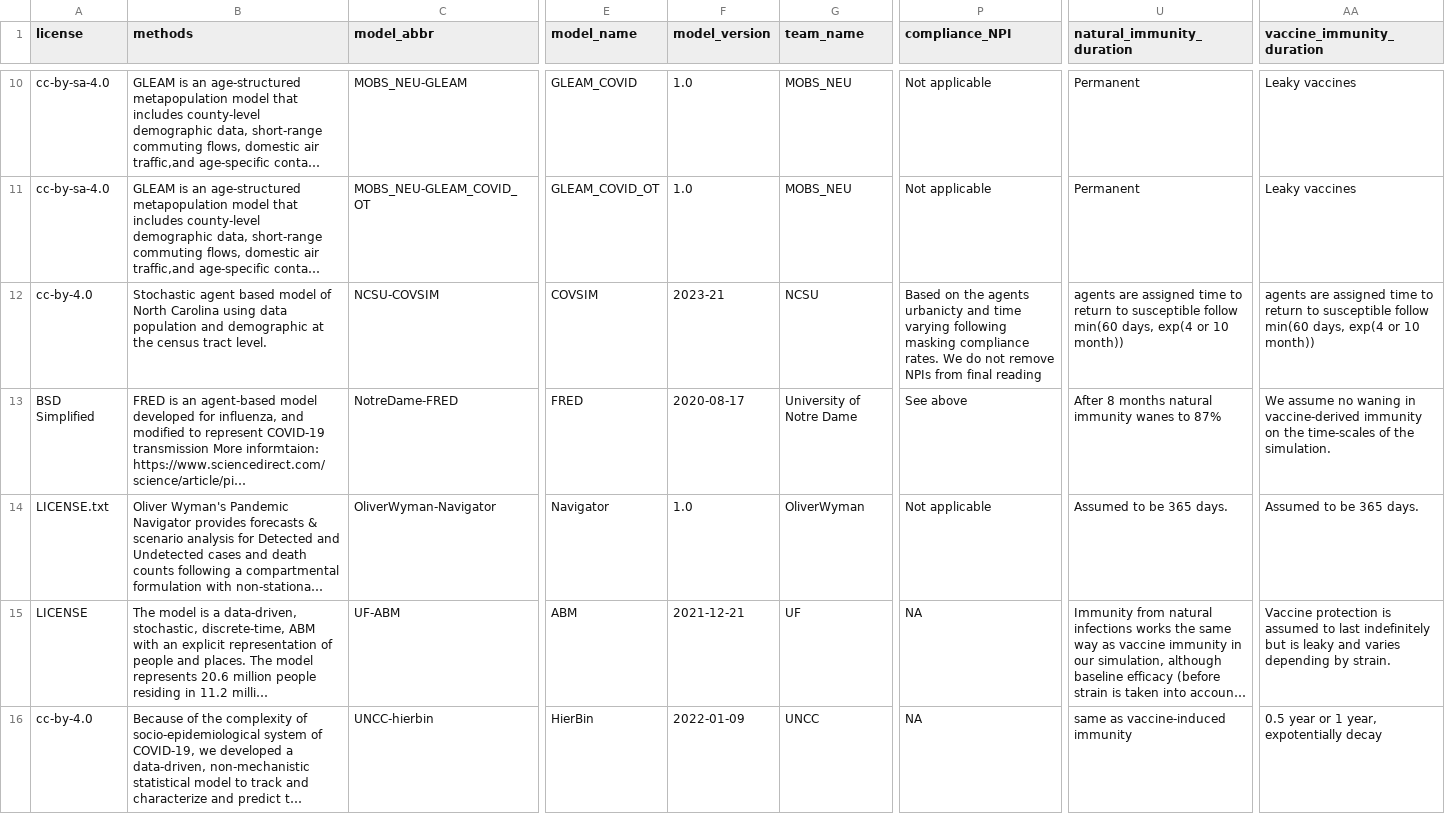
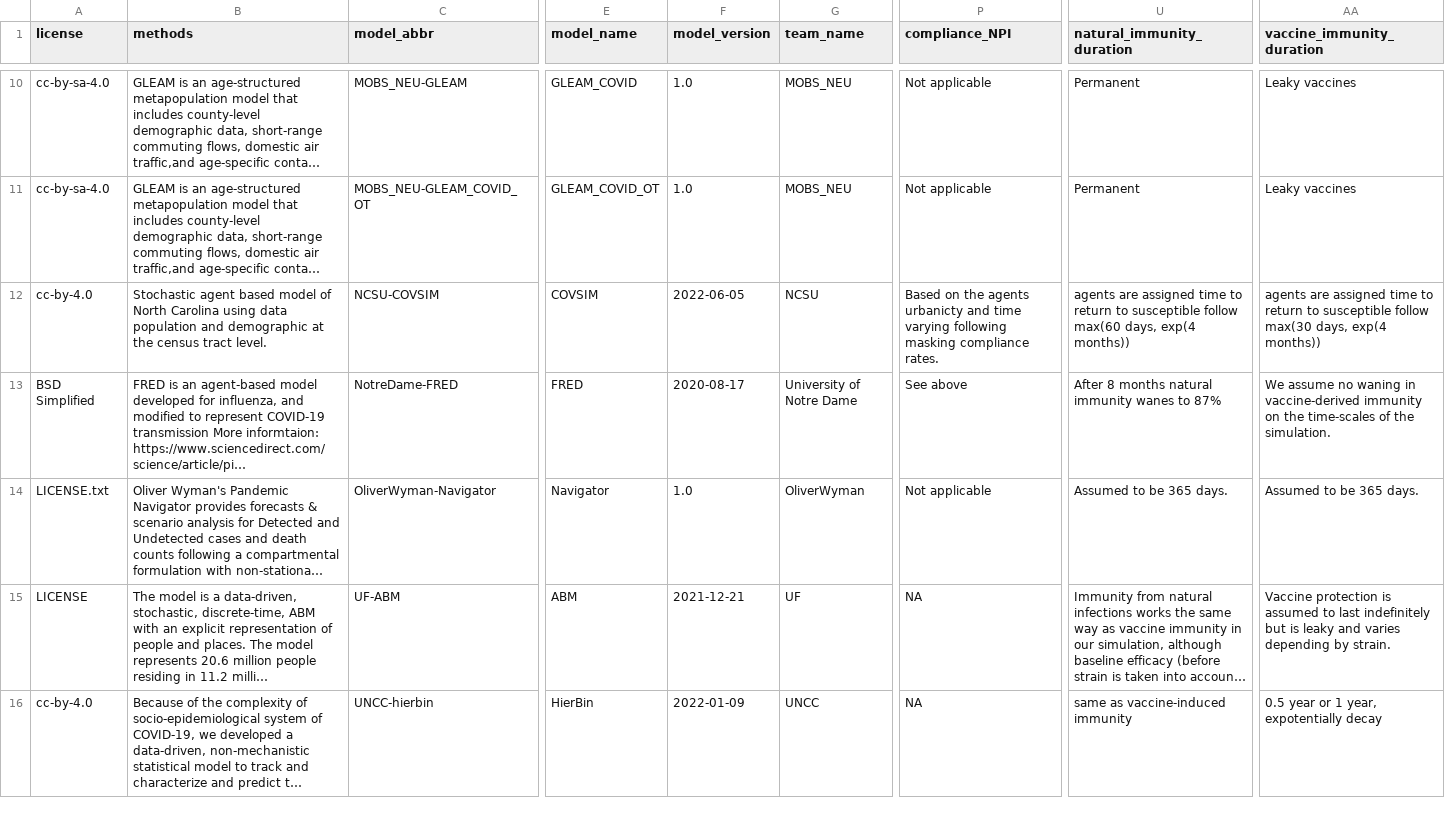
Before and after one commit to midas-network/scenario-modeling-hub_website, a CSV file: visualization/data-visualization/models/model_description.csv, drawn as a sheet; only a part is shown, gaps mark what is left out; long unchanged cells end in …; the diff covers the shown part only; the diff names each change by its address in the sheet, - before the commit and + after, or states it on an @@ line.

Commit message:
Automatic Update - Website repository

```diff
--- a/visualization/data-visualization/models/model_description.csv
+++ b/visualization/data-visualization/models/model_description.csv
-F12 (model_version): 2023-21
+F12 (model_version): 2022-06-05
-P12 (compliance_NPI): …compliance rates. We do not remove NPIs from final reading
+P12 (compliance_NPI): …compliance rates.
-U12 (natural_immunity_duration): …susceptible follow min(60 days, exp(4 or 10 month))
+U12 (natural_immunity_duration): …susceptible follow max(60 days, exp(4 months))
-AA12 (vaccine_immunity_duration): …susceptible follow min(60 days, exp(4 or 10 month))
+AA12 (vaccine_immunity_duration): …susceptible follow max(30 days, exp(4 months))
```
Also changed, not shown: 1 added row and 5 edited cells elsewhere in this file, visualization/data-visualization/scenario_round_info.csv, 32 other files.
